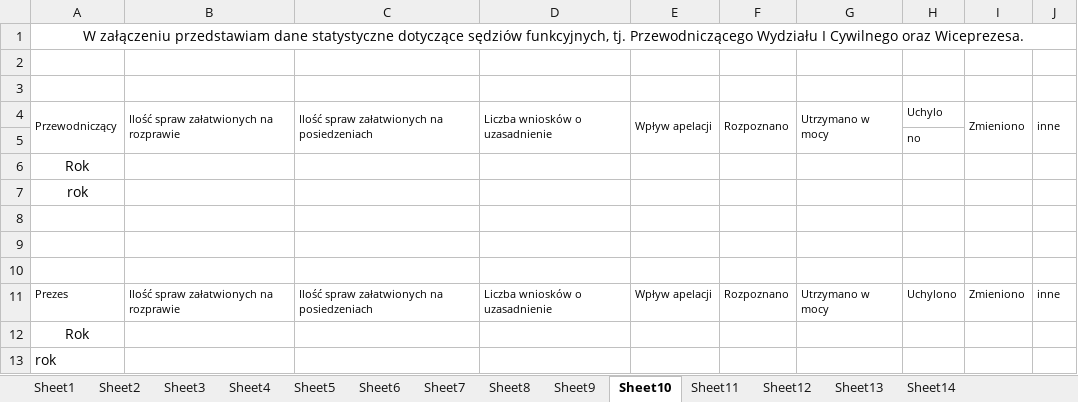
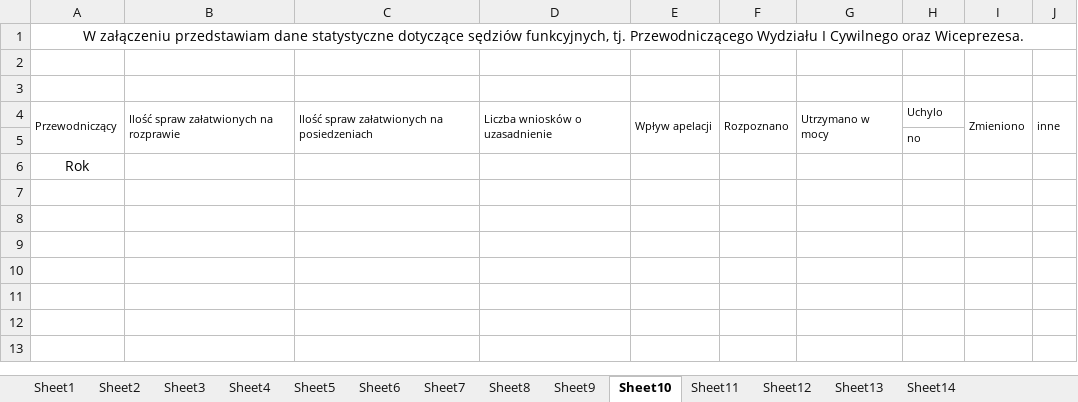
Before and after one commit to RolandSkowronek1972/Statystyki, an Excel workbook: Statystyki_2018/Template/oglc3.xlsx, sheet Sheet10, drawn as a sheet; values as stored, in another font and other column widths than the file's, no borders; the diff names each change by its address in the sheet, - before the commit and + after, or states it on an @@ line.

```diff
--- a/Statystyki_2018/Template/oglc3.xlsx (sheet Sheet10)
+++ b/Statystyki_2018/Template/oglc3.xlsx (sheet Sheet10)
-row 7: rok
-row 8: (empty)
-row 9: (empty)
-row 10: (empty)
-row 11: Prezes | Ilość spraw załatwionych na rozprawie | Ilość spraw załatwionych na posiedzeniach | Liczba wniosków o uzasadnienie | Wpływ apelacji | Rozpoznano | Utrzymano w mocy | Uchylono | Zmieniono | inne
-row 12: Rok
-row 13: rok
```
Also changed, not shown: Statystyki_2018/Template/oglc2.xlsx, Statystyki_2018/Template/oglk.xlsx, 52 other files.
